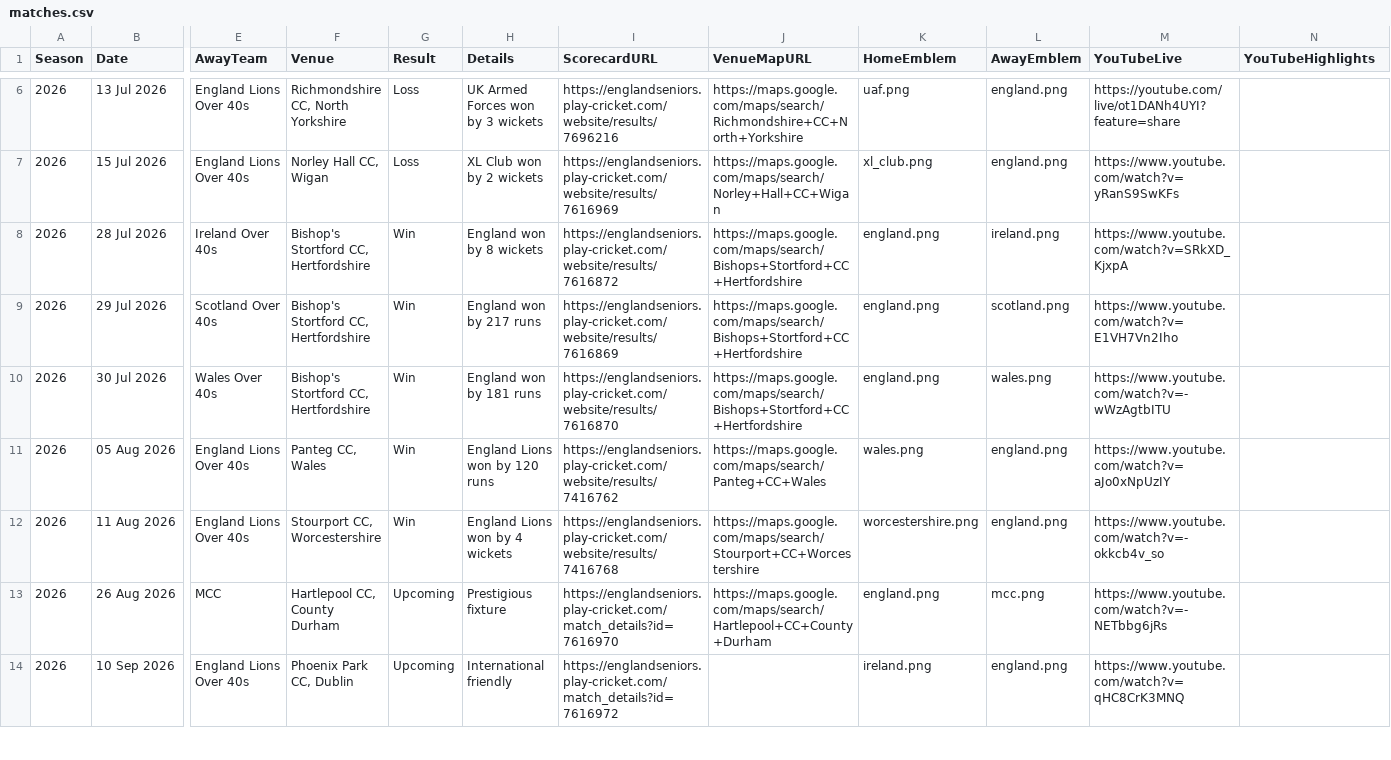
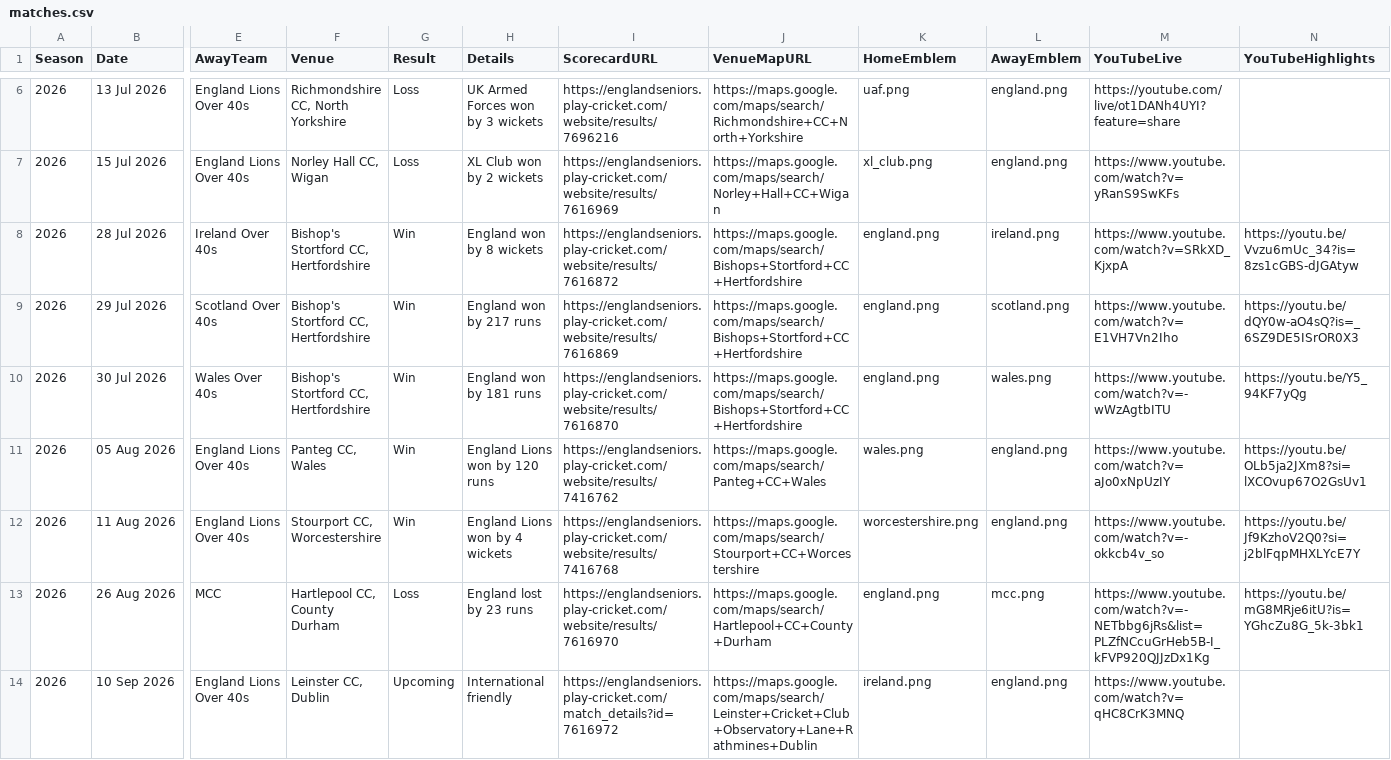
Before and after one commit to Eng40sCricket/eng40s-website, a CSV file: assets/data/matches.csv, drawn as a sheet; only a part is shown, gaps mark what is left out; the diff covers the shown part only; the diff names each change by its address in the sheet, - before the commit and + after, or states it on an @@ line.

```diff
--- a/assets/data/matches.csv
+++ b/assets/data/matches.csv
-N8 (YouTubeHighlights): (empty)
+N8 (YouTubeHighlights): https://youtu.be/Vvzu6mUc_34?is=8zs1cGBS-dJGAtyw
-N9 (YouTubeHighlights): (empty)
+N9 (YouTubeHighlights): https://youtu.be/dQY0w-aO4sQ?is=_6SZ9DE5ISrOR0X3
-N10 (YouTubeHighlights): (empty)
+N10 (YouTubeHighlights): https://youtu.be/Y5_94KF7yQg
-N11 (YouTubeHighlights): (empty)
+N11 (YouTubeHighlights): https://youtu.be/OLb5ja2JXm8?si=lXCOvup67O2GsUv1
-N12 (YouTubeHighlights): (empty)
+N12 (YouTubeHighlights): https://youtu.be/Jf9KzhoV2Q0?si=j2blFqpMHXLYcE7Y
-G13 (Result): Upcoming
+G13 (Result): Loss
-H13 (Details): Prestigious fixture
+H13 (Details): England lost by 23 runs
-I13 (ScorecardURL): https://englandseniors.play-cricket.com/match_details?id=7616970
+I13 (ScorecardURL): https://englandseniors.play-cricket.com/website/results/7616970
-M13 (YouTubeLive): https://www.youtube.com/watch?v=-NETbbg6jRs
+M13 (YouTubeLive): https://www.youtube.com/watch?v=-NETbbg6jRs&list=PLZfNCcuGrHeb5B-I_kFVP920QJJzDx1Kg
-N13 (YouTubeHighlights): (empty)
+N13 (YouTubeHighlights): https://youtu.be/mG8MRje6itU?is=YGhcZu8G_5k-3bk1
-F14 (Venue): Phoenix Park CC, Dublin
+F14 (Venue): Leinster CC, Dublin
-J14 (VenueMapURL): (empty)
+J14 (VenueMapURL): https://maps.google.com/maps/search/Leinster+Cricket+Club+Observatory+Lane+Rathmines+Dublin
```
Also changed, not shown: 1 removed row and 20 edited cells elsewhere in this file.
